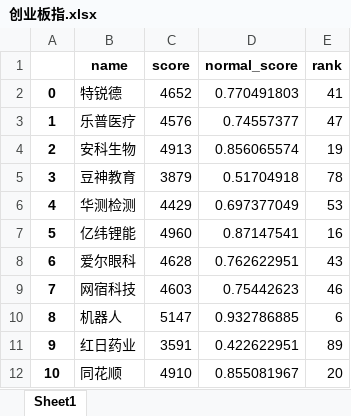
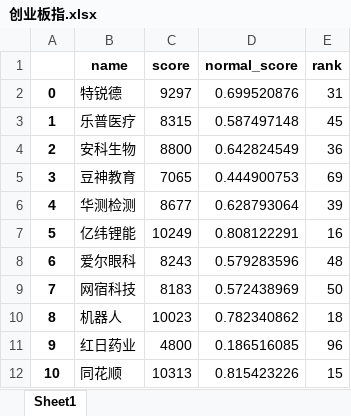
Before and after one commit to PanggNOTlovebean/StockCorrelation, an Excel workbook: my_rank/创业板指.xlsx, sheet Sheet1, drawn as a sheet; only a part is shown; values as stored, in another font and other column widths than the file's, no borders; the diff covers the shown part only; the diff names each change by its address in the sheet, - before the commit and + after, or states it on an @@ line.

```diff
--- a/my_rank/创业板指.xlsx (sheet Sheet1)
+++ b/my_rank/创业板指.xlsx (sheet Sheet1)
-C2 (score): 4652
+C2 (score): 9297
-D2 (normal_score): 0.770491803
+D2 (normal_score): 0.699520876
-E2 (rank): 41
+E2 (rank): 31
-C3 (score): 4576
+C3 (score): 8315
-D3 (normal_score): 0.74557377
+D3 (normal_score): 0.587497148
-E3 (rank): 47
+E3 (rank): 45
-C4 (score): 4913
+C4 (score): 8800
-D4 (normal_score): 0.856065574
+D4 (normal_score): 0.642824549
-E4 (rank): 19
+E4 (rank): 36
-C5 (score): 3879
+C5 (score): 7065
-D5 (normal_score): 0.51704918
+D5 (normal_score): 0.444900753
-E5 (rank): 78
+E5 (rank): 69
-C6 (score): 4429
+C6 (score): 8677
-D6 (normal_score): 0.697377049
+D6 (normal_score): 0.628793064
-E6 (rank): 53
+E6 (rank): 39
-C7 (score): 4960
+C7 (score): 10249
-D7 (normal_score): 0.87147541
+D7 (normal_score): 0.808122291
-C8 (score): 4628
+C8 (score): 8243
-D8 (normal_score): 0.762622951
+D8 (normal_score): 0.579283596
-E8 (rank): 43
+E8 (rank): 48
-C9 (score): 4603
+C9 (score): 8183
-D9 (normal_score): 0.75442623
+D9 (normal_score): 0.572438969
-E9 (rank): 46
+E9 (rank): 50
-C10 (score): 5147
+C10 (score): 10023
-D10 (normal_score): 0.932786885
+D10 (normal_score): 0.782340862
-E10 (rank): 6
+E10 (rank): 18
-C11 (score): 3591
+C11 (score): 4800
-D11 (normal_score): 0.422622951
+D11 (normal_score): 0.186516085
-E11 (rank): 89
+E11 (rank): 96
-C12 (score): 4910
+C12 (score): 10313
-D12 (normal_score): 0.855081967
+D12 (normal_score): 0.815423226
-E12 (rank): 20
+E12 (rank): 15
```
Also changed, not shown: 260 edited cells elsewhere in this sheet, my_rank/上证指数.xlsx, my_rank/中小板指.xlsx, 24 other files.
